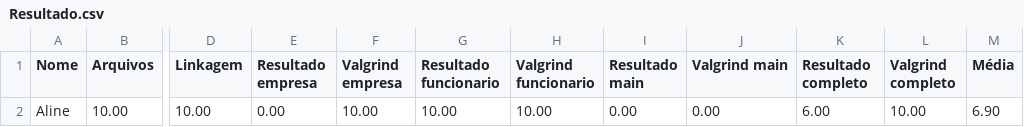
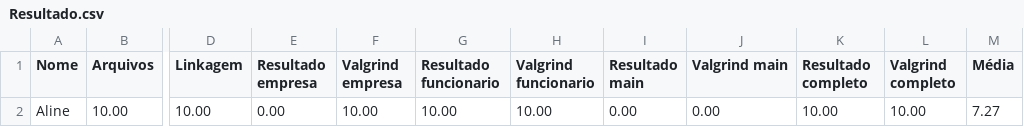
Before and after one commit to alinemmmanhaes/exercicios-gerais, a CSV file: 04_TAD_simples/TAD_09/Resultado.csv, drawn as a sheet; only a part is shown, gaps mark what is left out; the diff names each change by its address in the sheet, - before the commit and + after, or states it on an @@ line.

```diff
--- a/04_TAD_simples/TAD_09/Resultado.csv
+++ b/04_TAD_simples/TAD_09/Resultado.csv
-K2 (Resultado completo): 6.00
+K2 (Resultado completo): 10.00
-M2 (Média): 6.90
+M2 (Média): 7.27
```
Also changed, not shown: 23 other files.
